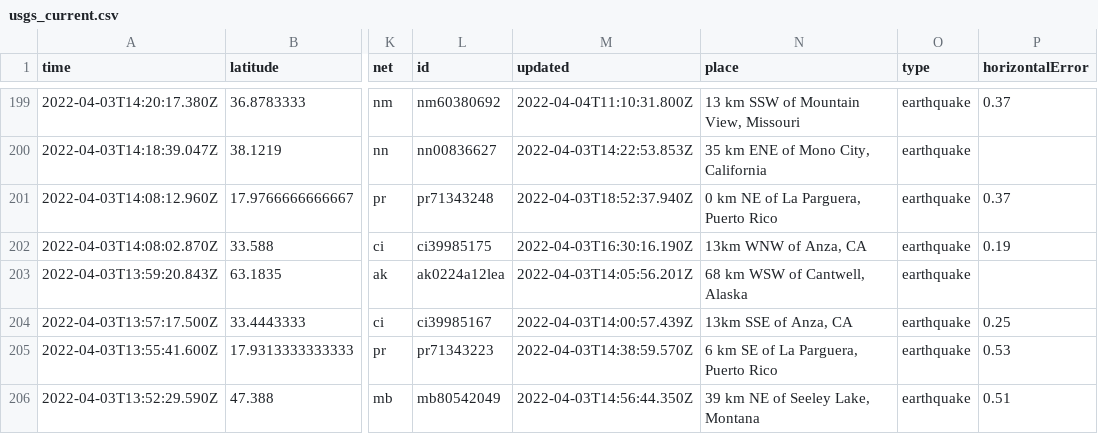
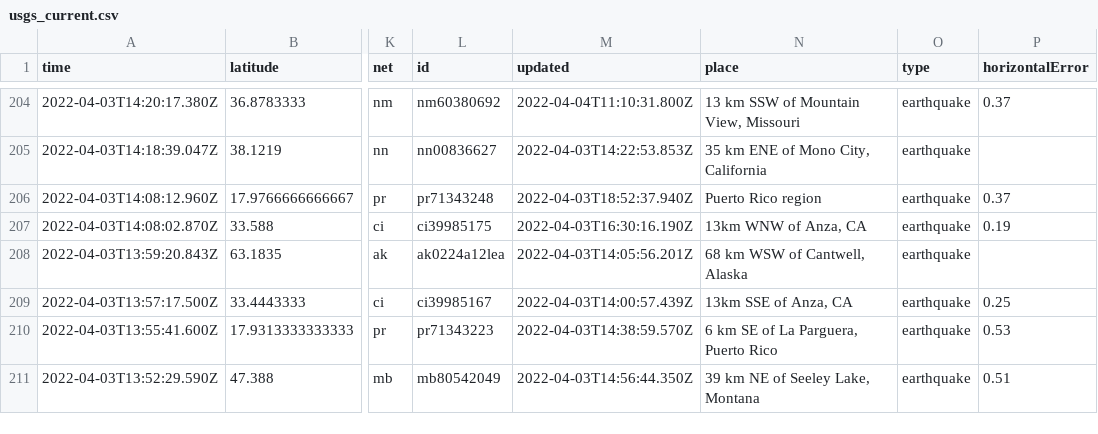
Before and after one commit to invisibae/nicar22-github-actions, a CSV file: usgs_current.csv, drawn as a sheet; only a part is shown, gaps mark what is left out; addresses are those after the commit; the diff covers the shown part only; the diff names each change by its address in the sheet, - before the commit and + after, or states it on an @@ line.

```diff
--- a/usgs_current.csv
+++ b/usgs_current.csv
-N206 (place): 0 km NE of La Parguera, Puerto Rico
+N206 (place): Puerto Rico region
```
Also changed, not shown: 5 added rows and 4 edited cells elsewhere in this file, 1 other file.
